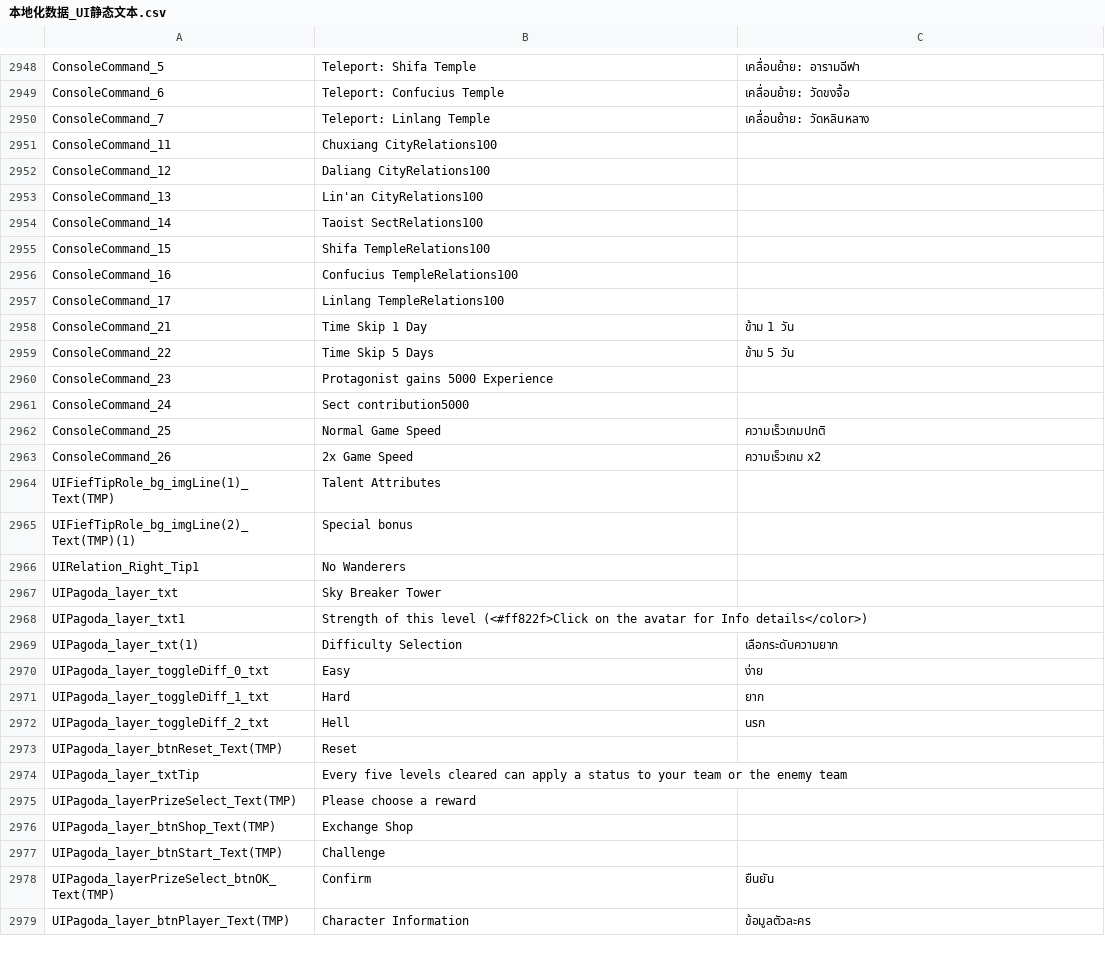
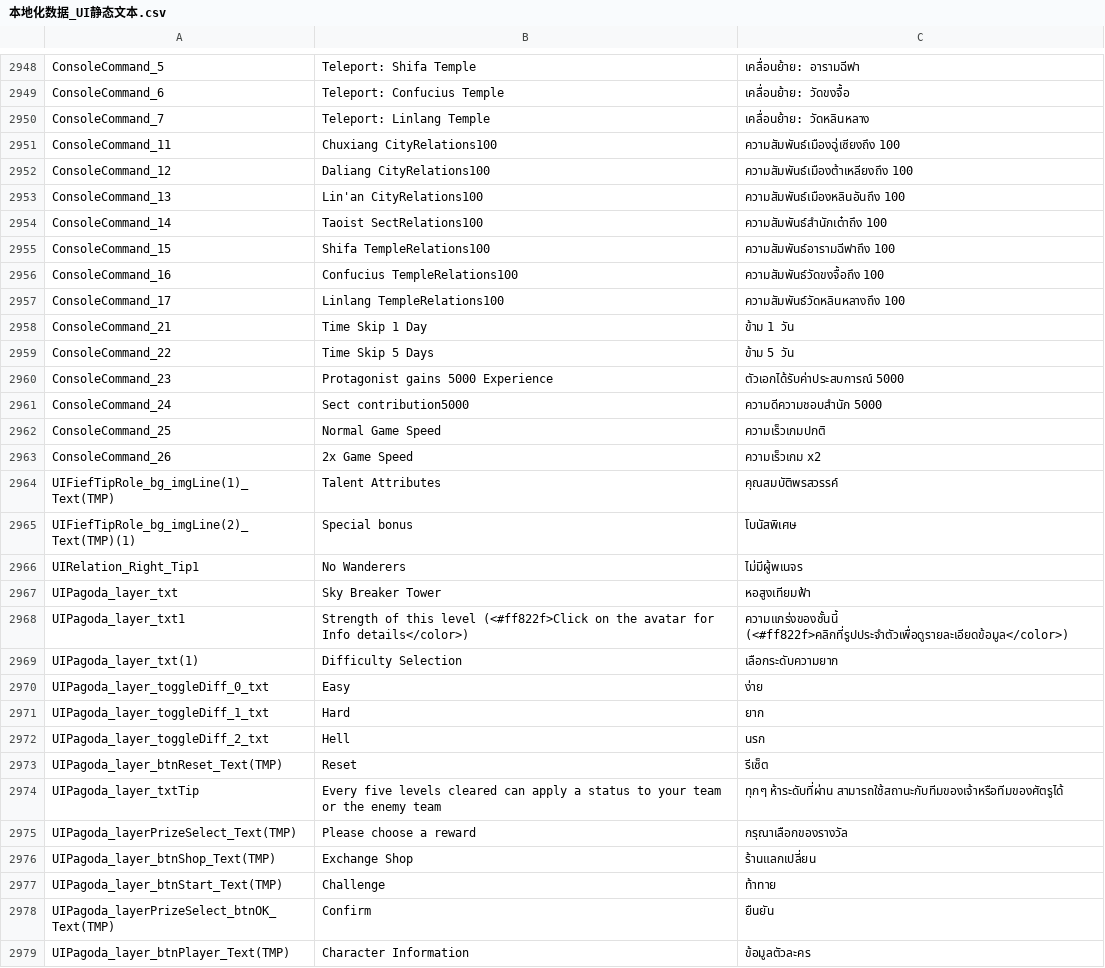
Before and after one commit to 1ookilo/WulinSH-TH, a CSV file: Wulinpy/GenerateCSVtoXSLX/csv_input/本地化数据_UI静态文本.csv, drawn as a sheet; only a part is shown, gaps mark what is left out; the diff covers the shown part only.

```diff
--- a/Wulinpy/GenerateCSVtoXSLX/csv_input/本地化数据_UI静态文本.csv
+++ b/Wulinpy/GenerateCSVtoXSLX/csv_input/本地化数据_UI静态文本.csv
@@ -2950,20 +2950,20 @@ ConsoleCommand_6,Teleport: Confucius Temple,เคลื่อนย้าย:
 ConsoleCommand_7,Teleport: Linlang Temple,เคลื่อนย้าย: วัดหลินหลาง
-ConsoleCommand_11,Chuxiang CityRelations100
-ConsoleCommand_12,Daliang CityRelations100
-ConsoleCommand_13,Lin'an CityRelations100
-ConsoleCommand_14,Taoist SectRelations100
-ConsoleCommand_15,Shifa TempleRelations100
-ConsoleCommand_16,Confucius TempleRelations100
-ConsoleCommand_17,Linlang TempleRelations100
+ConsoleCommand_11,Chuxiang CityRelations100,ความสัมพันธ์เมืองฉู่เซียงถึง 100
+ConsoleCommand_12,Daliang CityRelations100,ความสัมพันธ์เมืองต้าเหลียงถึง 100
+ConsoleCommand_13,Lin'an CityRelations100,ความสัมพันธ์เมืองหลินอันถึง 100
+ConsoleCommand_14,Taoist SectRelations100,ความสัมพันธ์สำนักเต๋าถึง 100
+ConsoleCommand_15,Shifa TempleRelations100,ความสัมพันธ์อารามฉีฟาถึง 100
+ConsoleCommand_16,Confucius TempleRelations100,ความสัมพันธ์วัดขงจื้อถึง 100
+ConsoleCommand_17,Linlang TempleRelations100,ความสัมพันธ์วัดหลินหลางถึง 100
 ConsoleCommand_21,Time Skip 1 Day,ข้าม 1 วัน
 ConsoleCommand_22,Time Skip 5 Days,ข้าม 5 วัน
-ConsoleCommand_23,Protagonist gains 5000 Experience
-ConsoleCommand_24,Sect contribution5000
+ConsoleCommand_23,Protagonist gains 5000 Experience,ตัวเอกได้รับค่าประสบการณ์ 5000
+ConsoleCommand_24,Sect contribution5000,ความดีความชอบสำนัก 5000
 ConsoleCommand_25,Normal Game Speed,ความเร็วเกมปกติ
 ConsoleCommand_26,2x Game Speed,ความเร็วเกม x2
-UIFiefTipRole_bg_imgLine(1)_Text(TMP),Talent Attributes
-UIFiefTipRole_bg_imgLine(2)_Text(TMP)(1),Special bonus
-UIRelation_Right_Tip1,No Wanderers
-UIPagoda_layer_txt,Sky Breaker Tower
-UIPagoda_layer_txt1,Strength of this level (<#ff822f>Click on the avatar for Info details</color>)
+UIFiefTipRole_bg_imgLine(1)_Text(TMP),Talent Attributes,คุณสมบัติพรสวรรค์
+UIFiefTipRole_bg_imgLine(2)_Text(TMP)(1),Special bonus,โบนัสพิเศษ
+UIRelation_Right_Tip1,No Wanderers,ไม่มีผู้พเนจร
+UIPagoda_layer_txt,Sky Breaker Tower,หอสูงเทียมฟ้า
+UIPagoda_layer_txt1,Strength of this level (<#ff822f>Click on the avatar for Info details</color>),ความแกร่งของชั้นนี้ (<#ff822f>คลิกที่รูปประจำตัวเพื่อดูรายละเอียดข้อมูล</color>)
 UIPagoda_layer_txt(1),Difficulty Selection,เลือกระดับความยาก
@@ -2972,7 +2972,7 @@ UIPagoda_layer_toggleDiff_1_txt,Hard,ยาก
 UIPagoda_layer_toggleDiff_2_txt,Hell,นรก
-UIPagoda_layer_btnReset_Text(TMP),Reset
-UIPagoda_layer_txtTip,Every five levels cleared can apply a status to your team or the enemy team
-UIPagoda_layerPrizeSelect_Text(TMP),Please choose a reward
-UIPagoda_layer_btnShop_Text(TMP),Exchange Shop
-UIPagoda_layer_btnStart_Text(TMP),Challenge
+UIPagoda_layer_btnReset_Text(TMP),Reset,รีเซ็ต
+UIPagoda_layer_txtTip,Every five levels cleared can apply a status to your team or the enemy team,ทุกๆ ห้าระดับที่ผ่าน สามารถใช้สถานะกับทีมของเจ้าหรือทีมของศัตรูได้
+UIPagoda_layerPrizeSelect_Text(TMP),Please choose a reward,กรุณาเลือกของรางวัล
+UIPagoda_layer_btnShop_Text(TMP),Exchange Shop,ร้านแลกเปลี่ยน
+UIPagoda_layer_btnStart_Text(TMP),Challenge,ท้าทาย
 UIPagoda_layerPrizeSelect_btnOK_Text(TMP),Confirm,ยืนยัน
```
Also changed, not shown: 23 edited cells elsewhere in this file, Wulinpy/GenerateCSVtoXSLX/csv_input/本地化数据_Buff.csv, Wulinpy/GenerateCSVtoXSLX/csv_input/本地化数据_事件_zq.csv, 15 other files.
